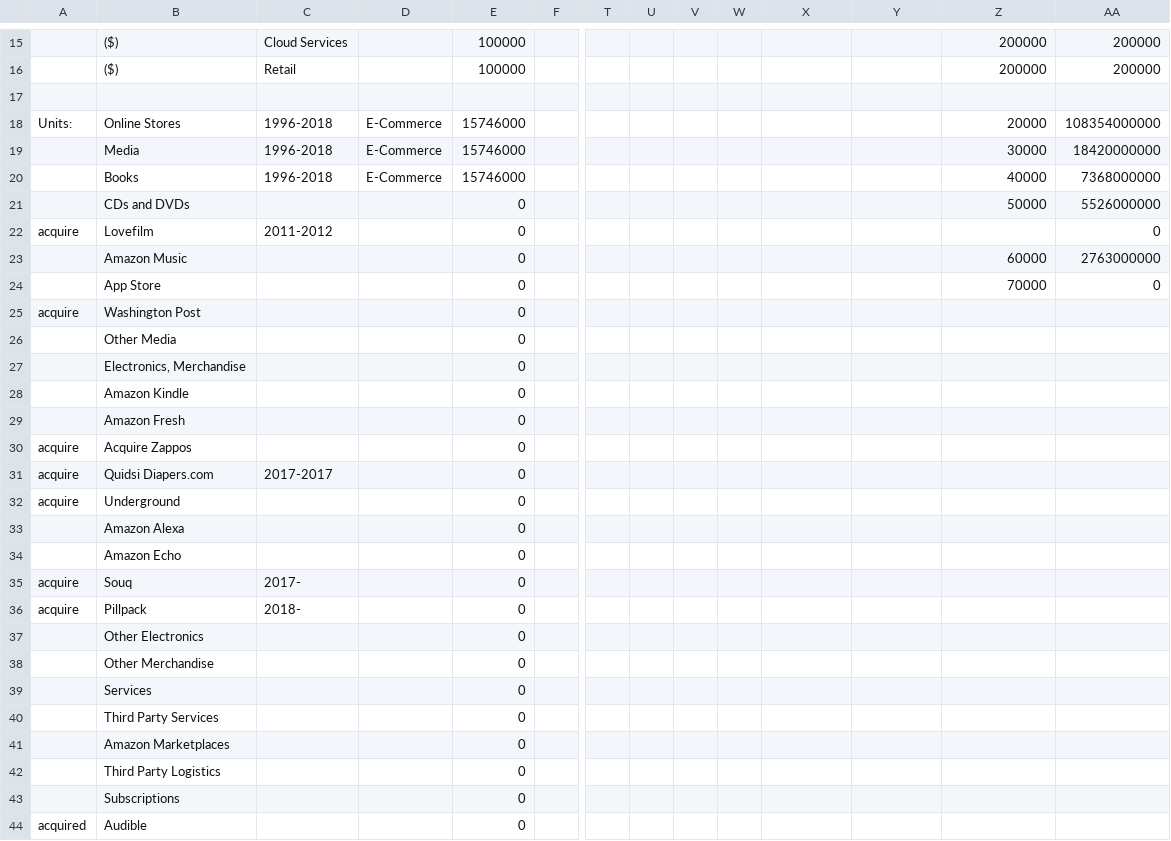
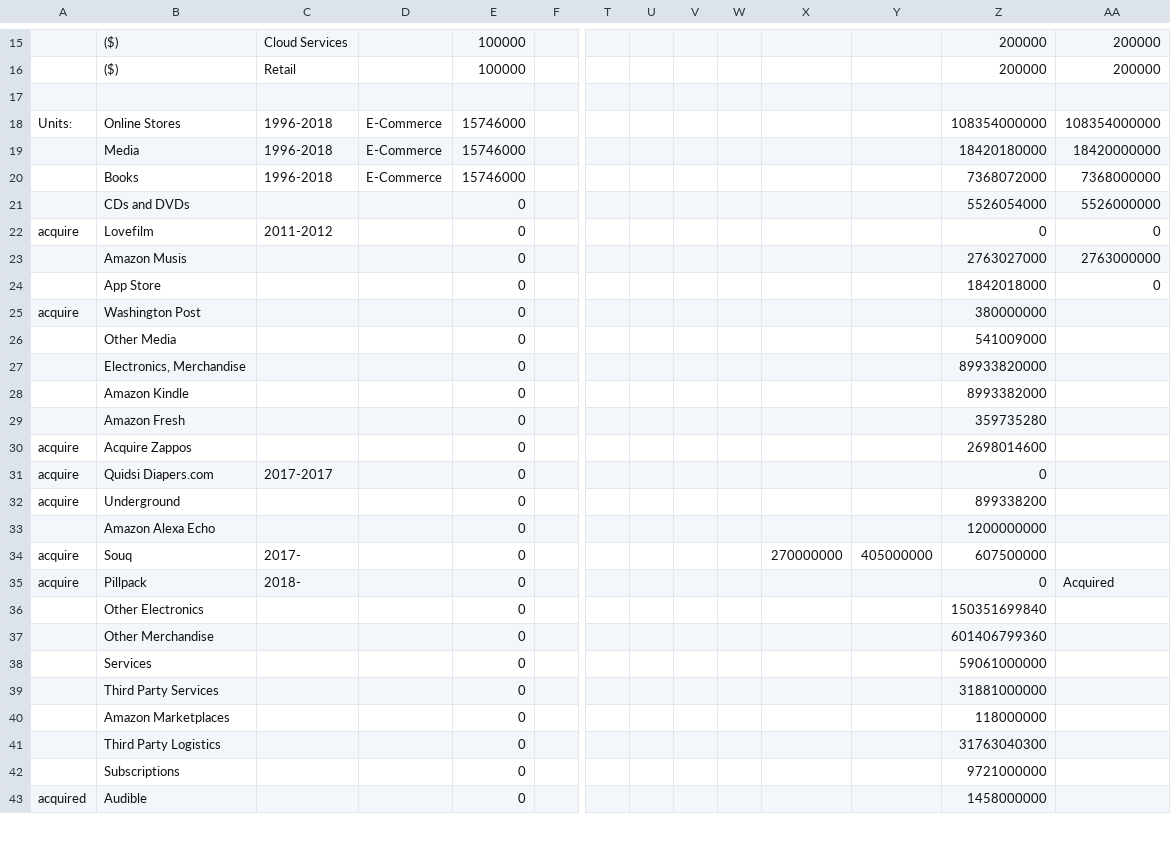
Before and after one commit to LazurasLong/UnityJS, a TSV file: UnityJS/Assets/StreamingAssets/sheets/AMZN Fresh_1m7FANuMTPAfugSTw20pHSSpTF-Ugj0Hg11Z52nRtuLY_102511873.tsv, drawn as a sheet; only a part is shown, gaps mark what is left out; removed rows and columns are numbered as before the commit, all else as after; rows hold the shown columns only; the diff covers the shown part only; the diff names each change by its address in the sheet, - before the commit and + after, or states it on an @@ line.

```diff
--- a/UnityJS/Assets/StreamingAssets/sheets/AMZN Fresh_1m7FANuMTPAfugSTw20pHSSpTF-Ugj0Hg11Z52nRtuLY_102511873.tsv
+++ b/UnityJS/Assets/StreamingAssets/sheets/AMZN Fresh_1m7FANuMTPAfugSTw20pHSSpTF-Ugj0Hg11Z52nRtuLY_102511873.tsv
-Z18: 20000
+Z18: 108354000000
-Z19: 30000
+Z19: 18420180000
-Z20: 40000
+Z20: 7368072000
-Z21: 50000
+Z21: 5526054000
-Z22: (empty)
+Z22: 0
-B23: Amazon Music
+B23: Amazon Musis
-Z23: 60000
+Z23: 2763027000
-Z24: 70000
+Z24: 1842018000
-Z25: (empty)
+Z25: 380000000
-Z26: (empty)
+Z26: 541009000
-Z27: (empty)
+Z27: 89933820000
-Z28: (empty)
+Z28: 8993382000
-Z29: (empty)
+Z29: 359735280
-Z30: (empty)
+Z30: 2698014600
-Z31: (empty)
+Z31: 0
-Z32: (empty)
+Z32: 899338200
-row 33:  | Amazon Alexa |  |  | 0
-row 34:  | Amazon Echo |  |  | 0
+row 33:  | Amazon Alexa Echo |  |  | 0 |  |  |  |  |  |  |  | 1200000000
-X34: (empty)
+X34: 270000000
-Y34: (empty)
+Y34: 405000000
-Z34: (empty)
+Z34: 607500000
-Z35: (empty)
+Z35: 0
-AA35: (empty)
+AA35: Acquired
-Z36: (empty)
+Z36: 150351699840
-Z37: (empty)
+Z37: 601406799360
-Z38: (empty)
+Z38: 59061000000
-Z39: (empty)
+Z39: 31881000000
-Z40: (empty)
+Z40: 118000000
-Z41: (empty)
+Z41: 31763040300
-Z42: (empty)
+Z42: 9721000000
-Z43: (empty)
+Z43: 1458000000
```
Also changed, not shown: 19 edited cells elsewhere in this file, UnityJS/Assets/StreamingAssets/sheets/netflix_1m7FANuMTPAfugSTw20pHSSpTF-Ugj0Hg11Z52nRtuLY_384855854.tsv, UnityJS/Assets/StreamingAssets/sheets/templates_1nh8tlnanRaTmY8amABggxc0emaXCukCYR18EGddiC4w_1535357011.tsv, 7 other files.
